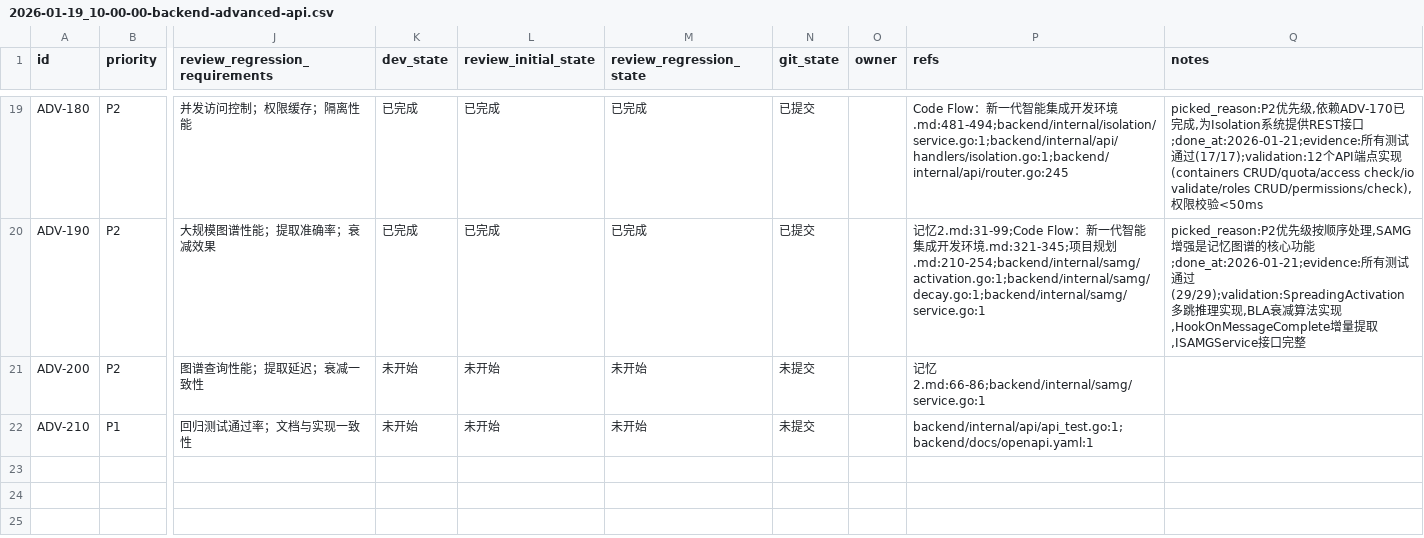
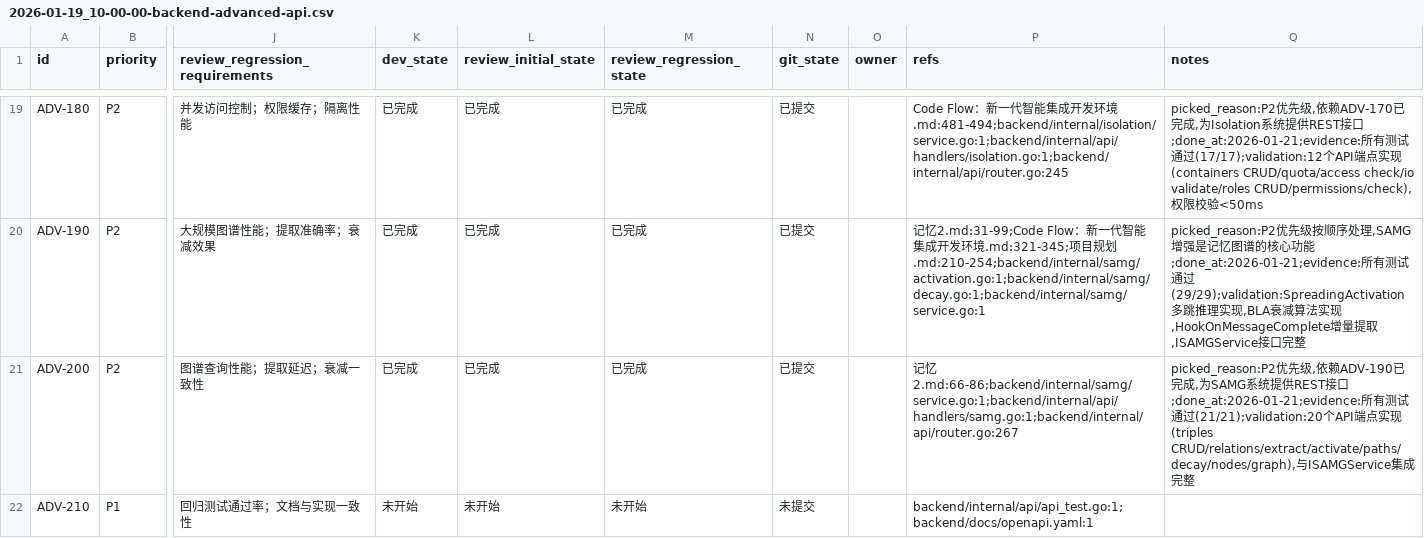
Before and after one commit to XingLingQAQ/Codeflow, a CSV file: issues/2026-01-19_10-00-00-backend-advanced-api.csv, drawn as a sheet; only a part is shown, gaps mark what is left out; the diff names each change by its address in the sheet, - before the commit and + after, or states it on an @@ line.

```diff
--- a/issues/2026-01-19_10-00-00-backend-advanced-api.csv
+++ b/issues/2026-01-19_10-00-00-backend-advanced-api.csv
-K21 (dev_state): 未开始
+K21 (dev_state): 已完成
-L21 (review_initial_state): 未开始
+L21 (review_initial_state): 已完成
-M21 (review_regression_state): 未开始
+M21 (review_regression_state): 已完成
-N21 (git_state): 未提交
+N21 (git_state): 已提交
-P21 (refs): 记忆2.md:66-86;backend/internal/samg/service.go:1
+P21 (refs): 记忆2.md:66-86;backend/internal/samg/service.go:1;backend/internal/api/handlers/samg.go:1;backend/internal/api/router.go:267
-Q21 (notes): (empty)
+Q21 (notes): picked_reason:P2优先级,依赖ADV-190已完成,为SAMG系统提供REST接口;done_at:2026-01-21;evidence:所有测试通过(21/21);validation:20个API端点实现(triples CRUD/relations/extract/activate/paths/decay/nodes/graph),与ISAMGService集成完整
```
Also changed, not shown: 3 other files.
